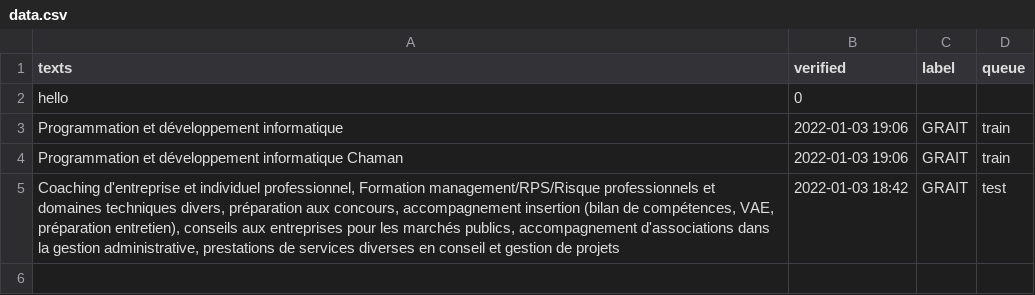
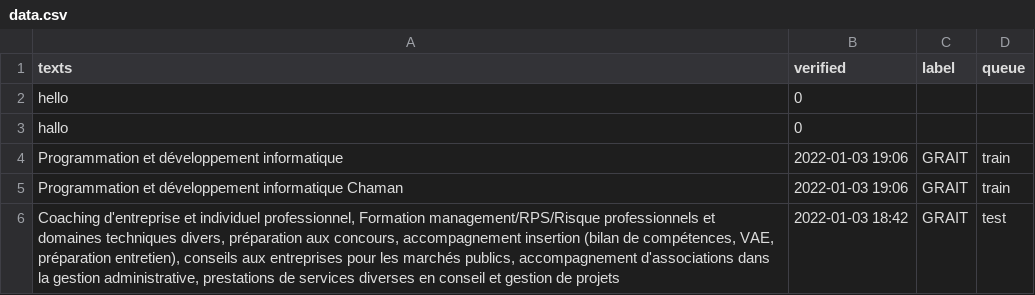
Before and after one commit to lbruand-cnty/cry-for-help, a CSV file: test_data/data.csv, drawn as a sheet.

```diff
--- a/test_data/data.csv
+++ b/test_data/data.csv
@@ -2,2 +2,3 @@ texts,verified,label,queue
 "hello",0,,
+"hallo",0,,
 Programmation et développement informatique,2022-01-03 19:06,GRAIT,train
```
Also changed, not shown: 3 other files.
